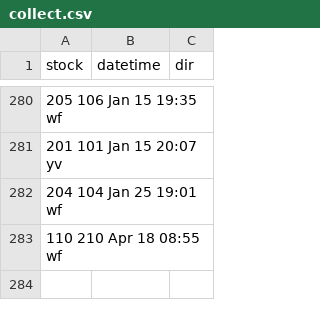
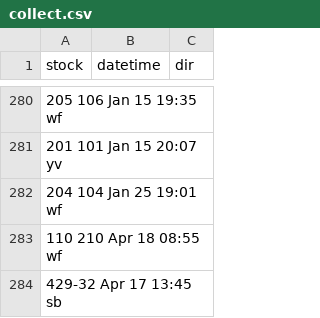
Before and after one commit to bryan7ran/banff-high-speed-rail, a CSV file: collect.csv, drawn as a sheet; only a part is shown, gaps mark what is left out; the diff names each change by its address in the sheet, - before the commit and + after, or states it on an @@ line.

Commit message:
Update collect.csv

```diff
--- a/collect.csv
+++ b/collect.csv
+row 284: 429-32 Apr 17 13:45 sb
```
